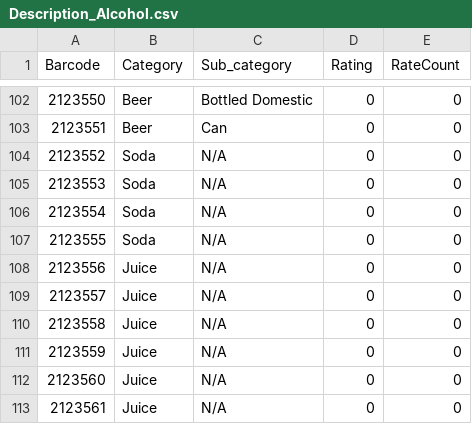
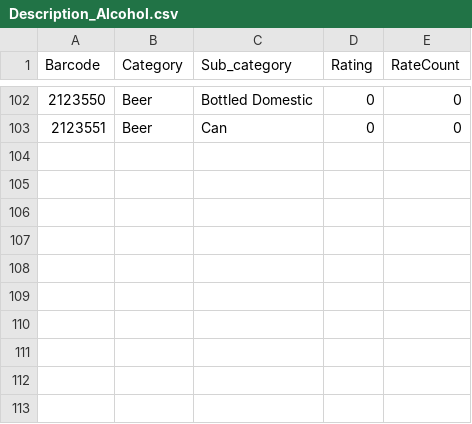
Before and after one commit to klinthammel/CS4420, a CSV file: Excel_Files/Description_Alcohol.csv, drawn as a sheet; only a part is shown, gaps mark what is left out; the diff names each change by its address in the sheet, - before the commit and + after, or states it on an @@ line.

```diff
--- a/Excel_Files/Description_Alcohol.csv
+++ b/Excel_Files/Description_Alcohol.csv
-row 104: 2123552 | Soda | N/A | 0 | 0
-row 105: 2123553 | Soda | N/A | 0 | 0
-row 106: 2123554 | Soda | N/A | 0 | 0
-row 107: 2123555 | Soda | N/A | 0 | 0
-row 108: 2123556 | Juice | N/A | 0 | 0
-row 109: 2123557 | Juice | N/A | 0 | 0
-row 110: 2123558 | Juice | N/A | 0 | 0
-row 111: 2123559 | Juice | N/A | 0 | 0
-row 112: 2123560 | Juice | N/A | 0 | 0
-row 113: 2123561 | Juice | N/A | 0 | 0
```
Also changed, not shown: Excel_Files/Description_Non.csv, Excel_Files/Items_Non.csv.
